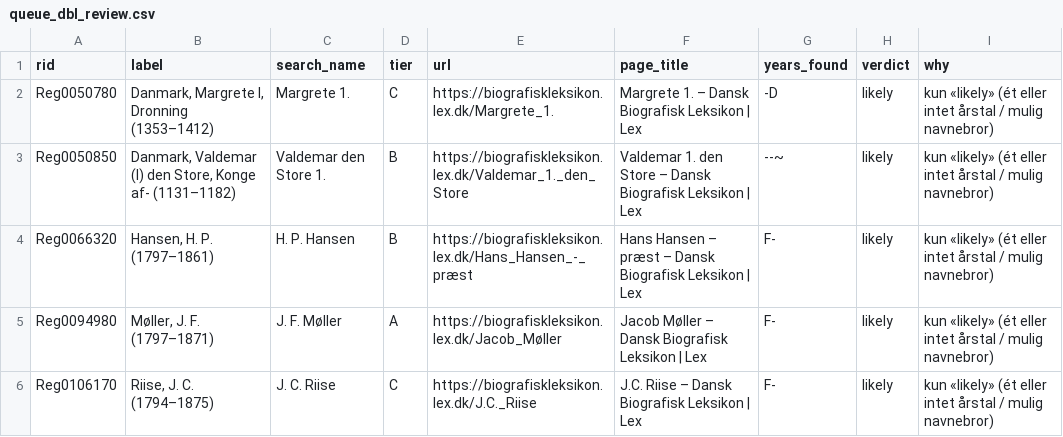
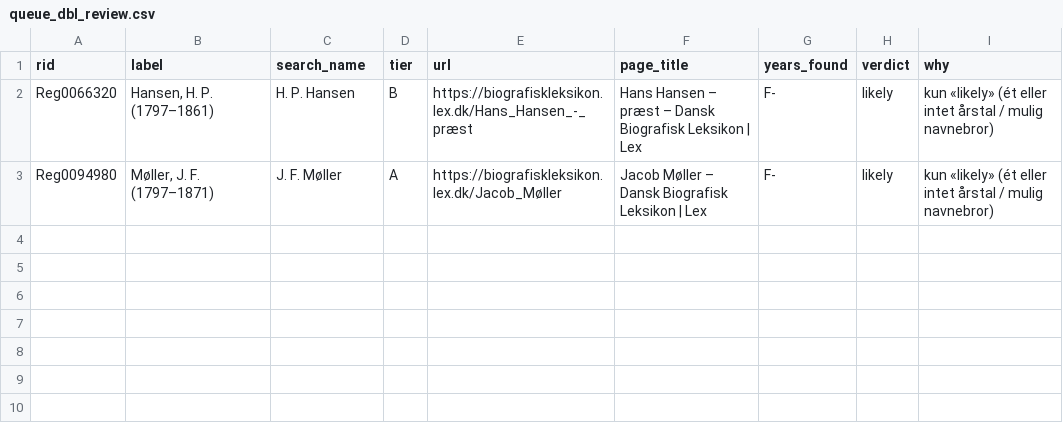
Before and after one commit to ogierMontanus/hca-open-repo, a CSV file: data/curated/lex/queue_dbl_review.csv, drawn as a sheet.

```diff
--- a/data/curated/lex/queue_dbl_review.csv
+++ b/data/curated/lex/queue_dbl_review.csv
@@ -1,6 +1,3 @@
 rid,label,search_name,tier,url,page_title,years_found,verdict,why
-Reg0050780,"Danmark, Margrete I, Dronning (1353–1412)",Margrete 1.,C,https://biografiskleksikon.lex.dk/Margrete_1.,Margrete 1. – Dansk Biografisk Leksikon | Lex,-D,likely,kun «likely» (ét eller intet årstal / mulig navnebror)
-Reg0050850,"Danmark, Valdemar (I) den Store, Konge af- (1131–1182)",Valdemar den Store 1.,B,https://biografiskleksikon.lex.dk/Valdemar_1._den_Store,Valdemar 1. den Store – Dansk Biografisk Leksikon | Lex,--~,likely,kun «likely» (ét eller intet årstal / mulig navnebror)
 Reg0066320,"Hansen, H. P. (1797–1861)",H. P. Hansen,B,https://biografiskleksikon.lex.dk/Hans_Hansen_-_præst,Hans Hansen – præst – Dansk Biografisk Leksikon | Lex,F-,likely,kun «likely» (ét eller intet årstal / mulig navnebror)
 Reg0094980,"Møller, J. F. (1797–1871)",J. F. Møller,A,https://biografiskleksikon.lex.dk/Jacob_Møller,Jacob Møller – Dansk Biografisk Leksikon | Lex,F-,likely,kun «likely» (ét eller intet årstal / mulig navnebror)
-Reg0106170,"Riise, J. C. (1794–1875)",J. C. Riise,C,https://biografiskleksikon.lex.dk/J.C._Riise,J.C. Riise – Dansk Biografisk Leksikon | Lex,F-,likely,kun «likely» (ét eller intet årstal / mulig navnebror)
```
Also changed, not shown: data/curated/lex/dbl_review_decisions.csv, data/curated/lex/persons_dbl.csv, 3 other files.
